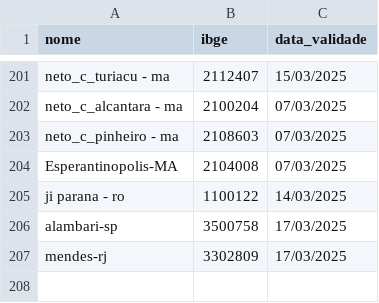
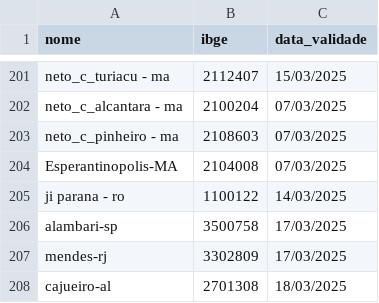
Before and after one commit to mcafao/validacao, a CSV file: validacao2.csv, drawn as a sheet; only a part is shown, gaps mark what is left out; the diff names each change by its address in the sheet, - before the commit and + after, or states it on an @@ line.

Commit message:
Atualizar o validacao2.csv

```diff
--- a/validacao2.csv
+++ b/validacao2.csv
+row 208: cajueiro-al | 2701308 | 18/03/2025
```
